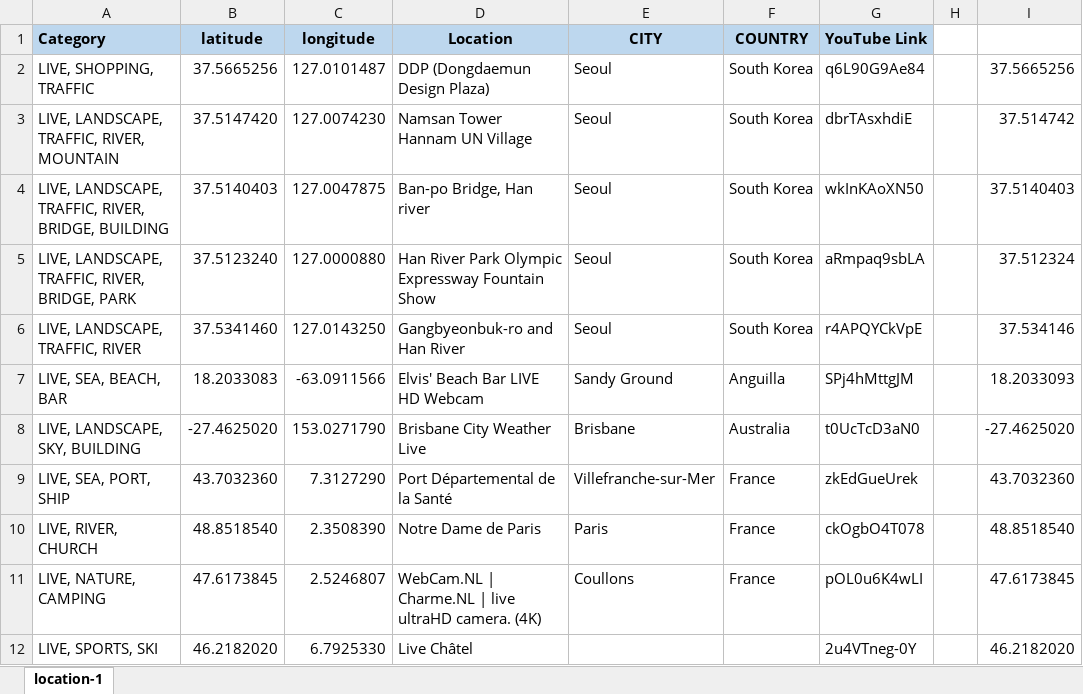
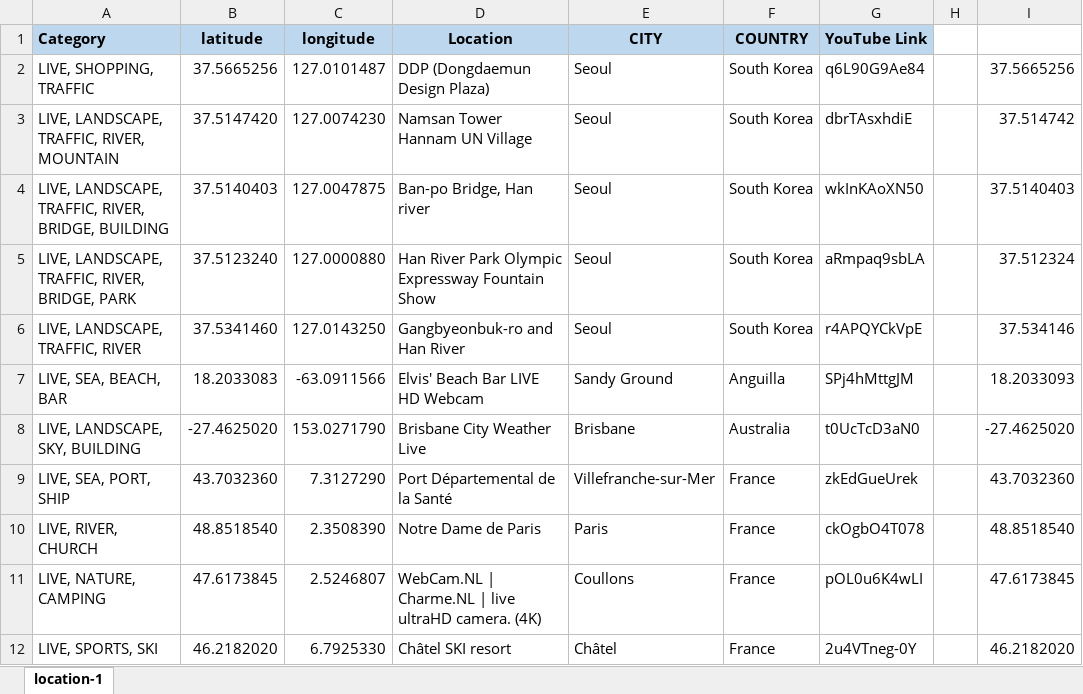
Before and after one commit to Map-youtube/map-youtube, an Excel workbook: location.xlsx, sheet location-1, drawn as a sheet; only a part is shown; values as stored, in another font and other column widths than the file's, no borders; the diff names each change by its address in the sheet, - before the commit and + after, or states it on an @@ line.

Commit message:
Add files via upload

```diff
--- a/location.xlsx (sheet location-1)
+++ b/location.xlsx (sheet location-1)
-D12 (Location): Live Châtel
+D12 (Location): Châtel SKI resort
-E12 (CITY): (empty)
+E12 (CITY): Châtel
-F12 (COUNTRY): (empty)
+F12 (COUNTRY): France
```
